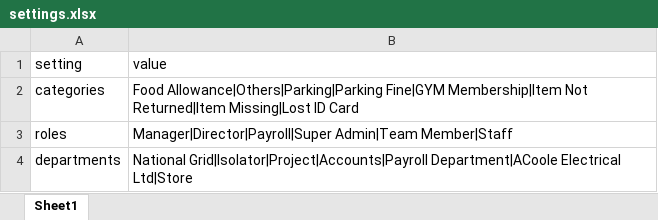
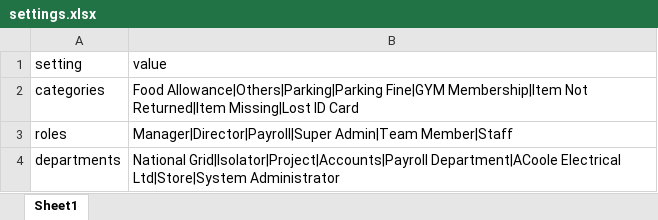
Before and after one commit to rahimi2027/approval-app, an Excel workbook: settings.xlsx, sheet Sheet1, drawn as a sheet; values as stored, in another font and other column widths than the file's, no borders; the diff names each change by its address in the sheet, - before the commit and + after, or states it on an @@ line.

```diff
--- a/settings.xlsx (sheet Sheet1)
+++ b/settings.xlsx (sheet Sheet1)
-B4 (value): …Department|ACoole Electrical Ltd|Store
+B4 (value): …Department|ACoole Electrical Ltd|Store|System Administrator
```
Also changed, not shown: users.xlsx.
